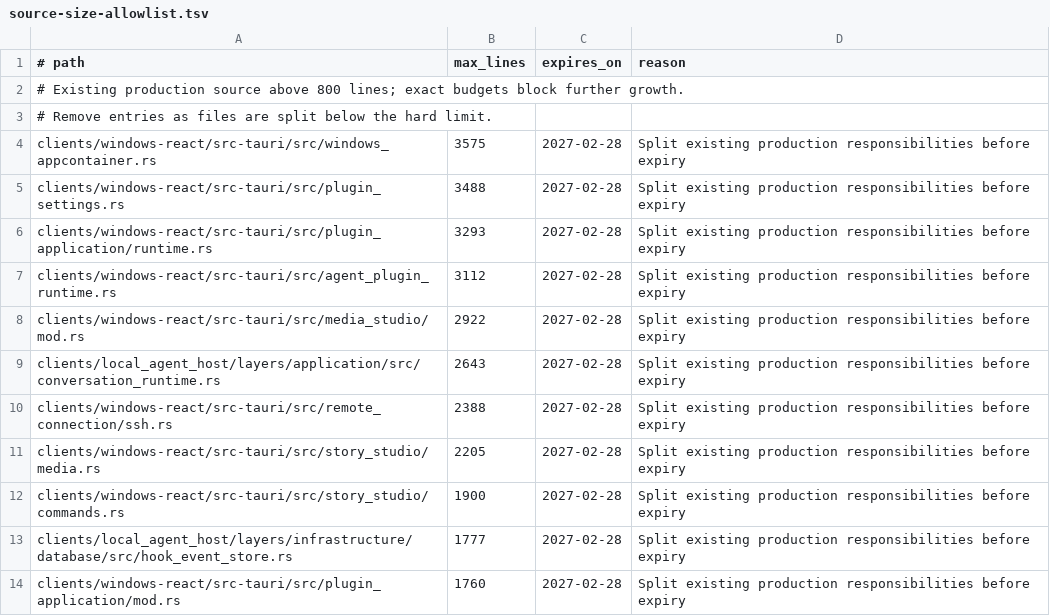
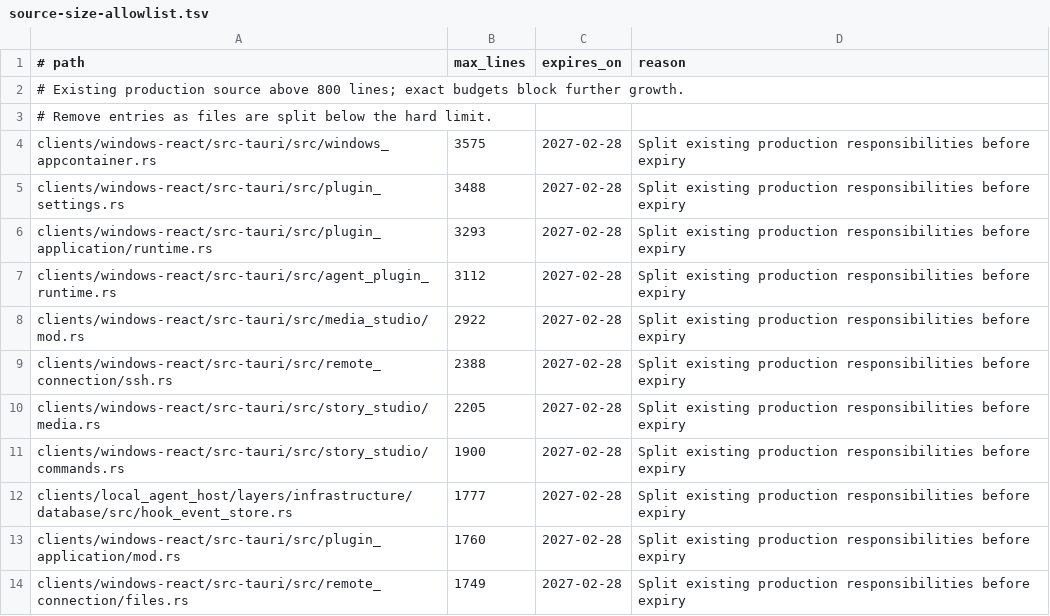
Before and after one commit to leeoohoo/chatos_rs, a TSV file: scripts/source-size-allowlist.tsv, drawn as a sheet; only a part is shown; the shorter side is filled out with more unchanged rows.

```diff
--- a/scripts/source-size-allowlist.tsv
+++ b/scripts/source-size-allowlist.tsv
@@ -8,3 +8,2 @@ clients/windows-react/src-tauri/src/agent_plugin_runtime.rs	3112	2027-02-28	Spli
 clients/windows-react/src-tauri/src/media_studio/mod.rs	2922	2027-02-28	Split existing production responsibilities before expiry
-clients/local_agent_host/layers/application/src/conversation_runtime.rs	2643	2027-02-28	Split existing production responsibilities before expiry
 clients/windows-react/src-tauri/src/remote_connection/ssh.rs	2388	2027-02-28	Split existing production responsibilities before expiry
```
Also changed, not shown: scripts/oversized-source-allowlist.tsv, 10 other files.
